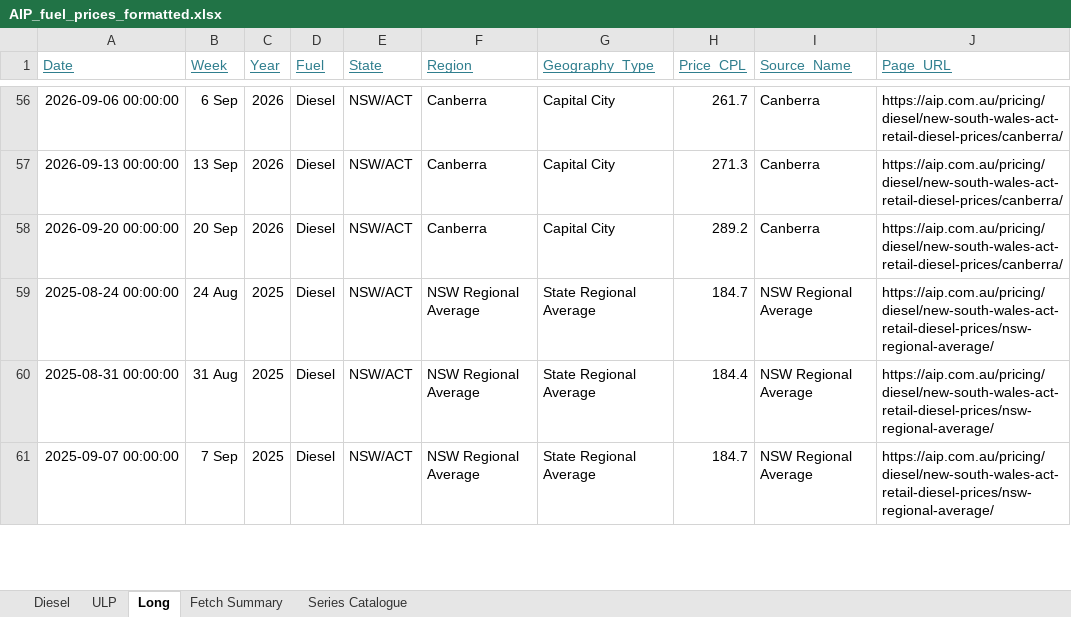
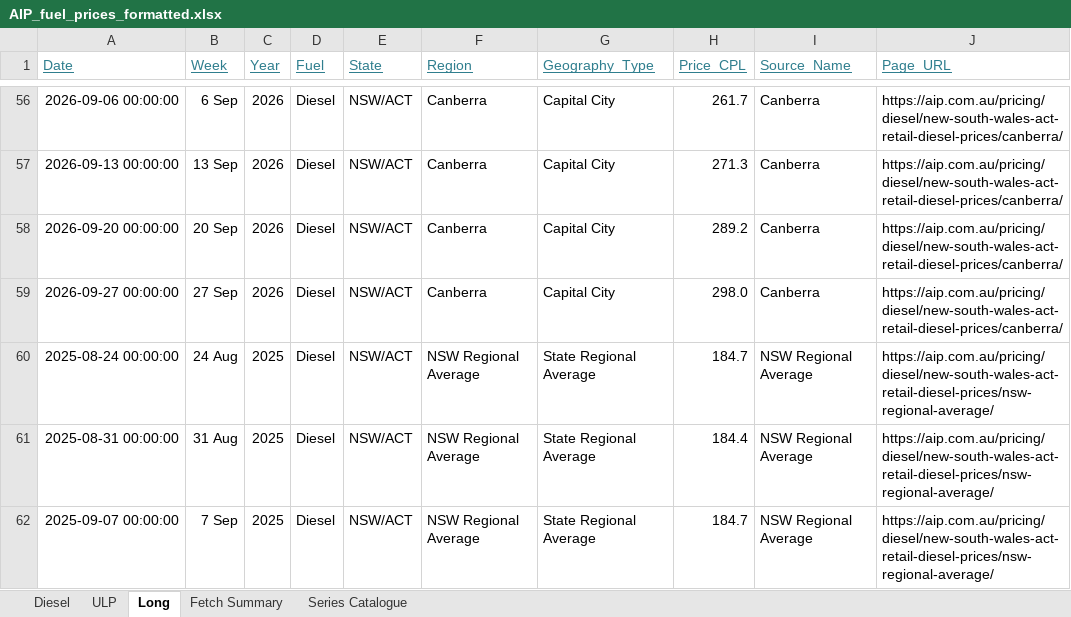
Before and after one commit to ResearchTourismNT/Fuel-Prices, an Excel workbook: data/Weekly Fuel Price Data/AIP_fuel_prices_formatted.xlsx, sheet Long, drawn as a sheet; only a part is shown, gaps mark what is left out; values as stored, in another font and other column widths than the file's, no borders; the diff covers the shown part only; the diff names each change by its address in the sheet, - before the commit and + after, or states it on an @@ line.

Commit message:
Update weekly AIP fuel prices 2026-09-28

```diff
--- a/data/Weekly Fuel Price Data/AIP_fuel_prices_formatted.xlsx (sheet Long)
+++ b/data/Weekly Fuel Price Data/AIP_fuel_prices_formatted.xlsx (sheet Long)
+row 59: 2026-09-27 00:00:00 | 27 Sep | 2026 | Diesel | NSW/ACT | Canberra | Capital City | 298.0 | Canberra | https://aip.com.au/pricing/diesel/new-south-wales-act-retail-diesel-prices/canberra/
```
Also changed, not shown: 53 added rows elsewhere in this sheet, sheet Fetch Summary, sheet ULP, sheet Diesel, 5 other files.
